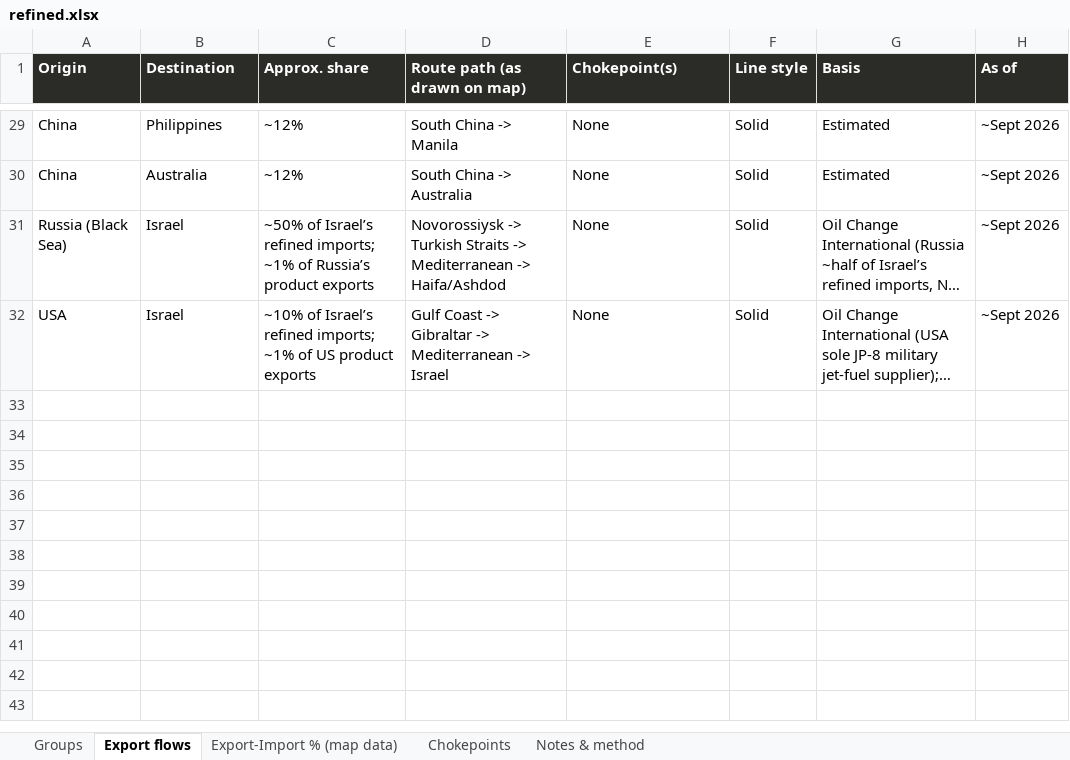
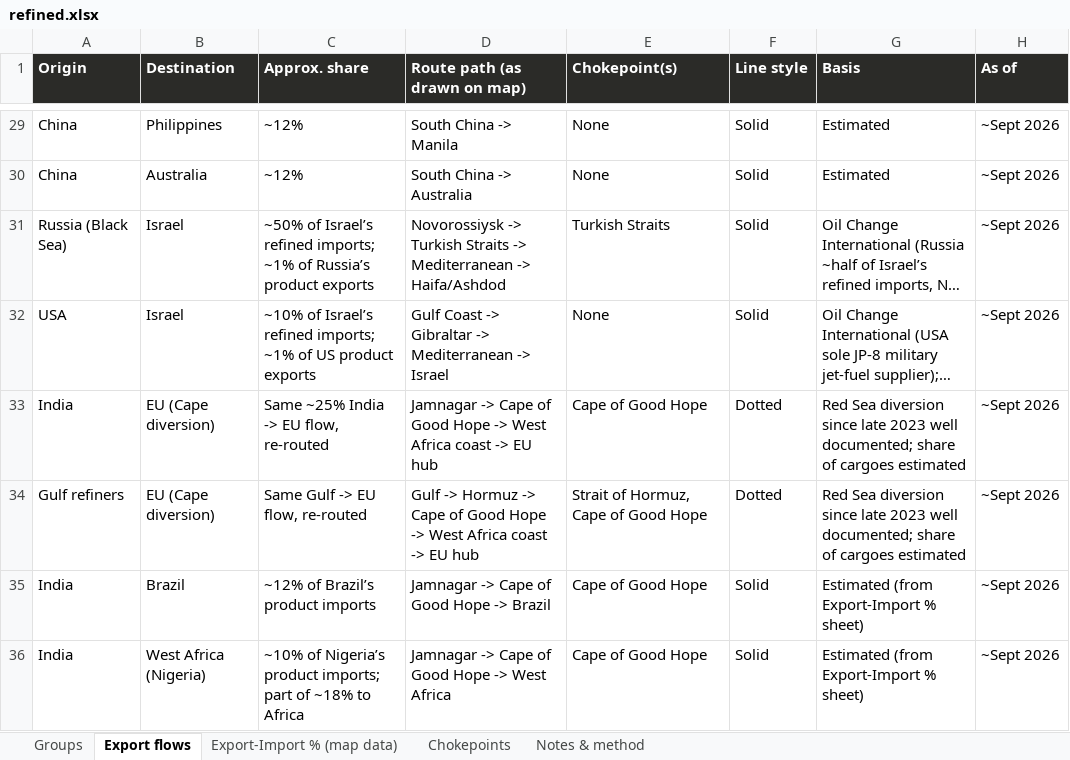
Before and after one commit to mdipietro09/ClaudeCodeAI, an Excel workbook: OILmap/refined.xlsx, sheet Export flows, drawn as a sheet; only a part is shown, gaps mark what is left out; long unchanged cells end in …; values as stored, in another font and other column widths than the file's, no borders; the diff covers the shown part only; the diff names each change by its address in the sheet, - before the commit and + after, or states it on an @@ line.

```diff
--- a/OILmap/refined.xlsx (sheet Export flows)
+++ b/OILmap/refined.xlsx (sheet Export flows)
-E31 (Chokepoint(s)): None
+E31 (Chokepoint(s)): Turkish Straits
+row 33: India | EU (Cape diversion) | Same ~25% India -> EU flow, re-routed | Jamnagar -> Cape of Good Hope -> West Africa coast -> EU hub | Cape of Good Hope | Dotted | Red Sea diversion since late 2023 well documented; share of cargoes estimated | ~Sept 2026
+row 34: Gulf refiners | EU (Cape diversion) | Same Gulf -> EU flow, re-routed | Gulf -> Hormuz -> Cape of Good Hope -> West Africa coast -> EU hub | Strait of Hormuz, Cape of Good Hope | Dotted | Red Sea diversion since late 2023 well documented; share of cargoes estimated | ~Sept 2026
+row 35: India | Brazil | ~12% of Brazil’s product imports | Jamnagar -> Cape of Good Hope -> Brazil | Cape of Good Hope | Solid | Estimated (from Export-Import % sheet) | ~Sept 2026
+row 36: India | West Africa (Nigeria) | ~10% of Nigeria’s product imports; part of ~18% to Africa | Jamnagar -> Cape of Good Hope -> West Africa | Cape of Good Hope | Solid | Estimated (from Export-Import % sheet) | ~Sept 2026
```
Also changed, not shown: 5 added rows and 9 edited cells elsewhere in this sheet, sheet Chokepoints, BONDchart/forecast.xlsx, BONDchart/macro.xlsx, 9 other files.
